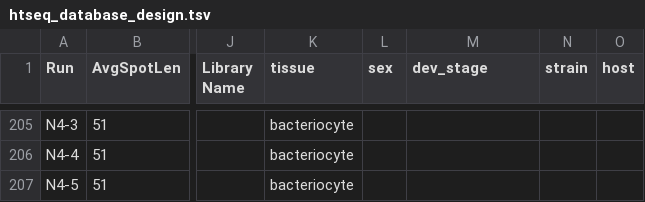
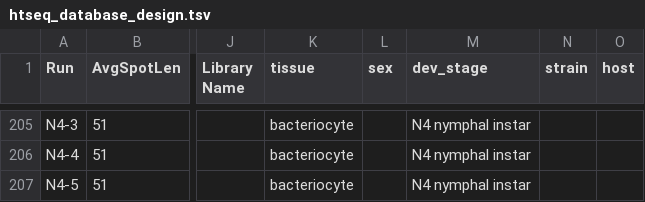
Before and after one commit to aduvermy/shiny, a TSV file: data/htseq_database_design.tsv, drawn as a sheet; only a part is shown, gaps mark what is left out; the diff covers the shown part only; the diff names each change by its address in the sheet, - before the commit and + after, or states it on an @@ line.

```diff
--- a/data/htseq_database_design.tsv
+++ b/data/htseq_database_design.tsv
-M205:M207 (dev_stage): (empty)
+M205:M207 (dev_stage): N4 nymphal instar
```
Also changed, not shown: 27 edited cells elsewhere in this file, 7 other files.
